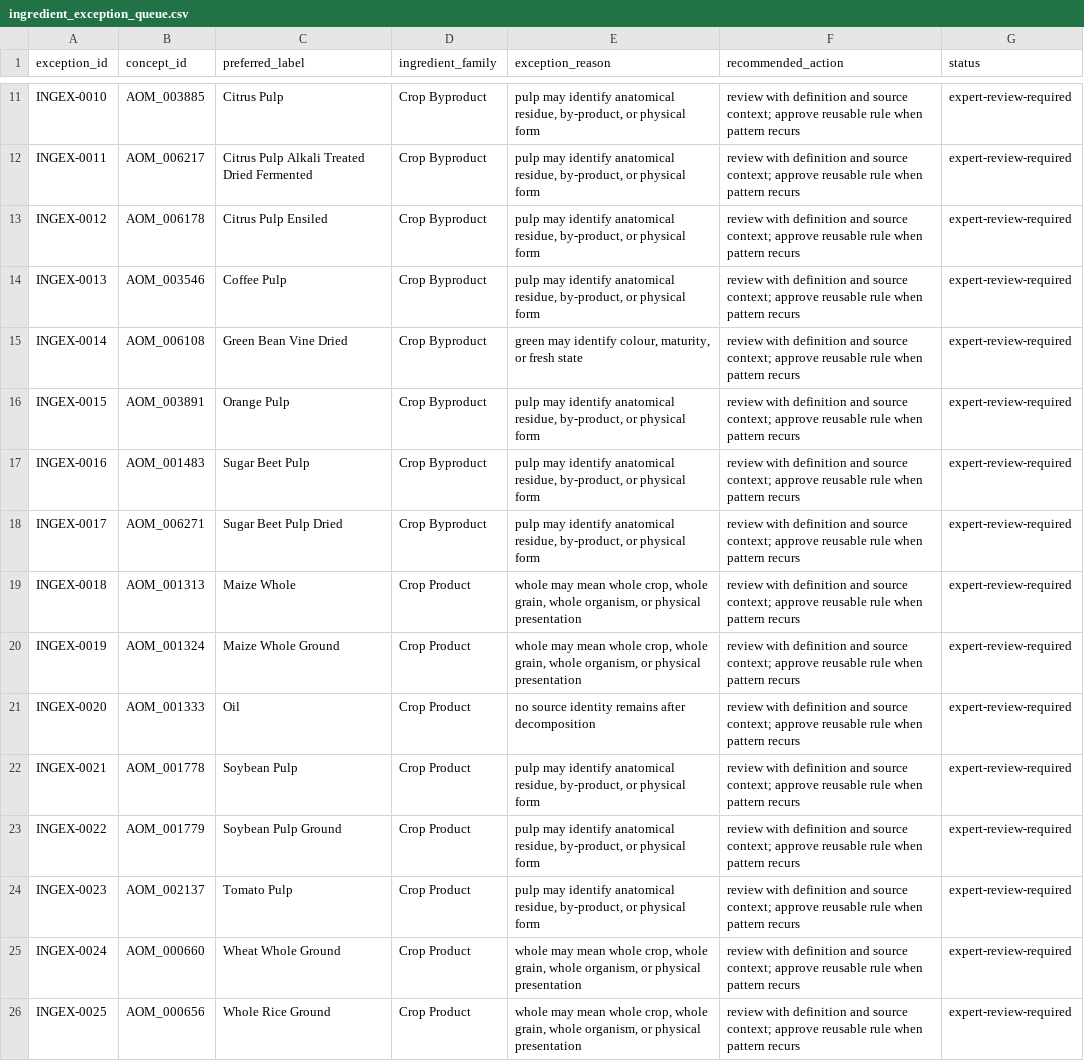
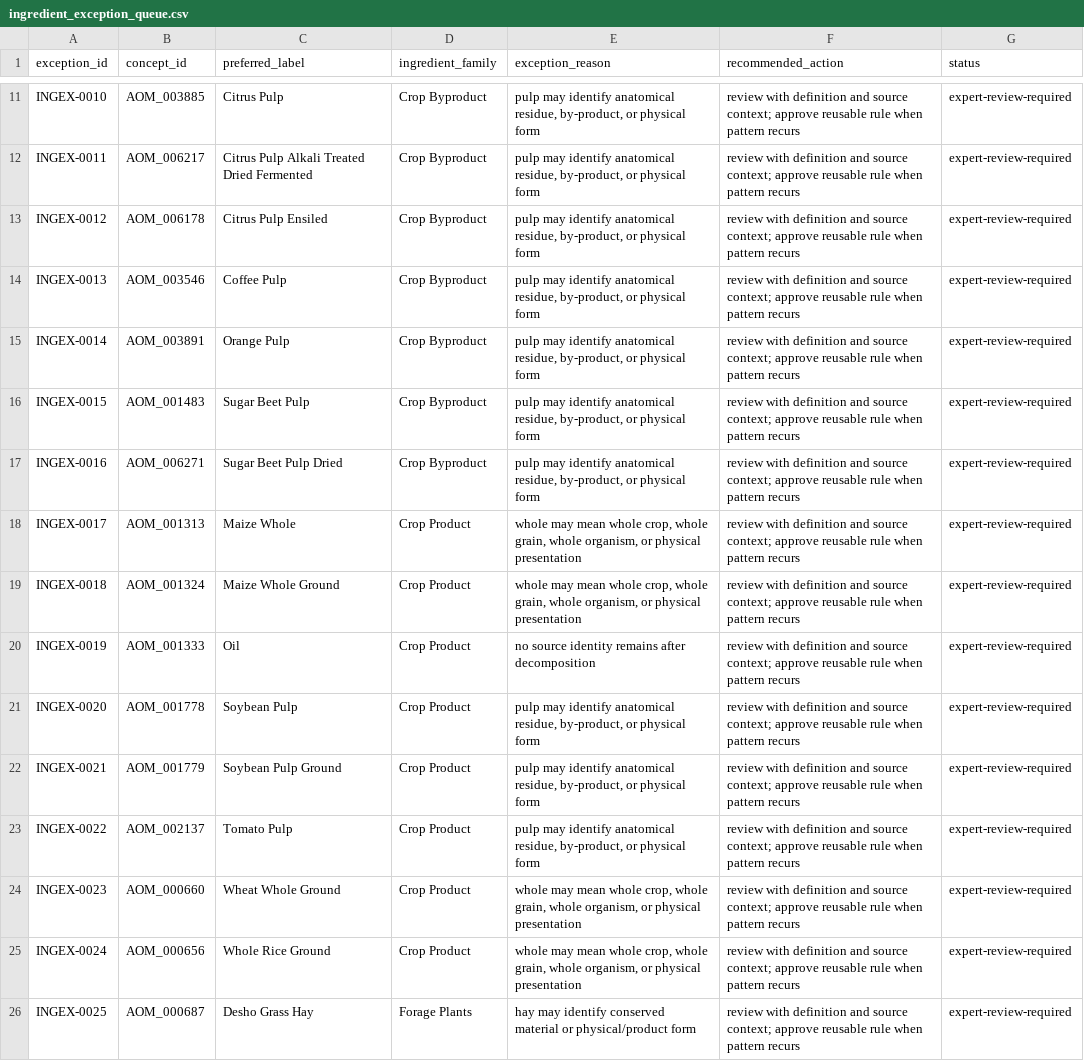
Before and after one commit to ERAgriculture/era-aom, a CSV file: review/livestock-v5/ingredient_exception_queue.csv, drawn as a sheet; only a part is shown, gaps mark what is left out; the diff covers the shown part only.

```diff
--- a/review/livestock-v5/ingredient_exception_queue.csv
+++ b/review/livestock-v5/ingredient_exception_queue.csv
@@ -14,13 +14,13 @@ INGEX-0012,AOM_006178,Citrus Pulp Ensiled,Crop Byproduct,"pulp may identify anat
 INGEX-0013,AOM_003546,Coffee Pulp,Crop Byproduct,"pulp may identify anatomical residue, by-product, or physical form",review with definition and source context; approve reusable rule when pattern recurs,expert-review-required
-INGEX-0014,AOM_006108,Green Bean Vine Dried,Crop Byproduct,"green may identify colour, maturity, or fresh state",review with definition and source context; approve reusable rule when pattern recurs,expert-review-required
-INGEX-0015,AOM_003891,Orange Pulp,Crop Byproduct,"pulp may identify anatomical residue, by-product, or physical form",review with definition and source context; approve reusable rule when pattern recurs,expert-review-required
-INGEX-0016,AOM_001483,Sugar Beet Pulp,Crop Byproduct,"pulp may identify anatomical residue, by-product, or physical form",review with definition and source context; approve reusable rule when pattern recurs,expert-review-required
-INGEX-0017,AOM_006271,Sugar Beet Pulp Dried,Crop Byproduct,"pulp may identify anatomical residue, by-product, or physical form",review with definition and source context; approve reusable rule when pattern recurs,expert-review-required
-INGEX-0018,AOM_001313,Maize Whole,Crop Product,"whole may mean whole crop, whole grain, whole organism, or physical presentation",review with definition and source context; approve reusable rule when pattern recurs,expert-review-required
-INGEX-0019,AOM_001324,Maize Whole Ground,Crop Product,"whole may mean whole crop, whole grain, whole organism, or physical presentation",review with definition and source context; approve reusable rule when pattern recurs,expert-review-required
-INGEX-0020,AOM_001333,Oil,Crop Product,no source identity remains after decomposition,review with definition and source context; approve reusable rule when pattern recurs,expert-review-required
-INGEX-0021,AOM_001778,Soybean Pulp,Crop Product,"pulp may identify anatomical residue, by-product, or physical form",review with definition and source context; approve reusable rule when pattern recurs,expert-review-required
-INGEX-0022,AOM_001779,Soybean Pulp Ground,Crop Product,"pulp may identify anatomical residue, by-product, or physical form",review with definition and source context; approve reusable rule when pattern recurs,expert-review-required
-INGEX-0023,AOM_002137,Tomato Pulp,Crop Product,"pulp may identify anatomical residue, by-product, or physical form",review with definition and source context; approve reusable rule when pattern recurs,expert-review-required
-INGEX-0024,AOM_000660,Wheat Whole Ground,Crop Product,"whole may mean whole crop, whole grain, whole organism, or physical presentation",review with definition and source context; approve reusable rule when pattern recurs,expert-review-required
-INGEX-0025,AOM_000656,Whole Rice Ground,Crop Product,"whole may mean whole crop, whole grain, whole organism, or physical presentation",review with definition and source context; approve reusable rule when pattern recurs,expert-review-required
+INGEX-0014,AOM_003891,Orange Pulp,Crop Byproduct,"pulp may identify anatomical residue, by-product, or physical form",review with definition and source context; approve reusable rule when pattern recurs,expert-review-required
+INGEX-0015,AOM_001483,Sugar Beet Pulp,Crop Byproduct,"pulp may identify anatomical residue, by-product, or physical form",review with definition and source context; approve reusable rule when pattern recurs,expert-review-required
+INGEX-0016,AOM_006271,Sugar Beet Pulp Dried,Crop Byproduct,"pulp may identify anatomical residue, by-product, or physical form",review with definition and source context; approve reusable rule when pattern recurs,expert-review-required
+INGEX-0017,AOM_001313,Maize Whole,Crop Product,"whole may mean whole crop, whole grain, whole organism, or physical presentation",review with definition and source context; approve reusable rule when pattern recurs,expert-review-required
+INGEX-0018,AOM_001324,Maize Whole Ground,Crop Product,"whole may mean whole crop, whole grain, whole organism, or physical presentation",review with definition and source context; approve reusable rule when pattern recurs,expert-review-required
+INGEX-0019,AOM_001333,Oil,Crop Product,no source identity remains after decomposition,review with definition and source context; approve reusable rule when pattern recurs,expert-review-required
+INGEX-0020,AOM_001778,Soybean Pulp,Crop Product,"pulp may identify anatomical residue, by-product, or physical form",review with definition and source context; approve reusable rule when pattern recurs,expert-review-required
+INGEX-0021,AOM_001779,Soybean Pulp Ground,Crop Product,"pulp may identify anatomical residue, by-product, or physical form",review with definition and source context; approve reusable rule when pattern recurs,expert-review-required
+INGEX-0022,AOM_002137,Tomato Pulp,Crop Product,"pulp may identify anatomical residue, by-product, or physical form",review with definition and source context; approve reusable rule when pattern recurs,expert-review-required
+INGEX-0023,AOM_000660,Wheat Whole Ground,Crop Product,"whole may mean whole crop, whole grain, whole organism, or physical presentation",review with definition and source context; approve reusable rule when pattern recurs,expert-review-required
+INGEX-0024,AOM_000656,Whole Rice Ground,Crop Product,"whole may mean whole crop, whole grain, whole organism, or physical presentation",review with definition and source context; approve reusable rule when pattern recurs,expert-review-required
+INGEX-0025,AOM_000687,Desho Grass Hay,Forage Plants,hay may identify conserved material or physical/product form,review with definition and source context; approve reusable rule when pattern recurs,expert-review-required
```
Also changed, not shown: 1 removed row and 10 edited cells elsewhere in this file, data/livestock-staging/approved_generated_feed_material_facets.csv, dist/releases/2026.1-rc.1/feed-material-facets.csv, 35 other files.
